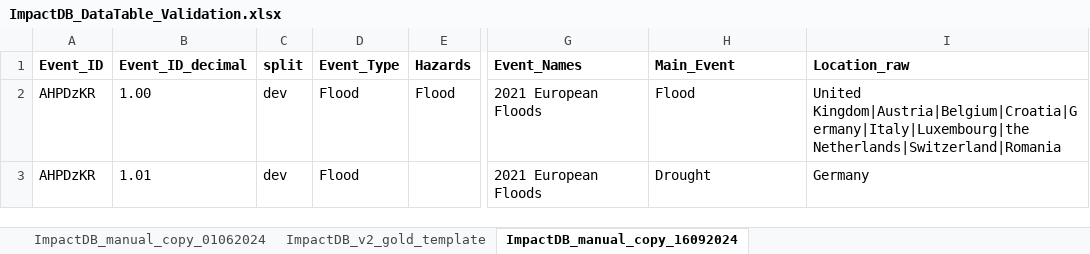
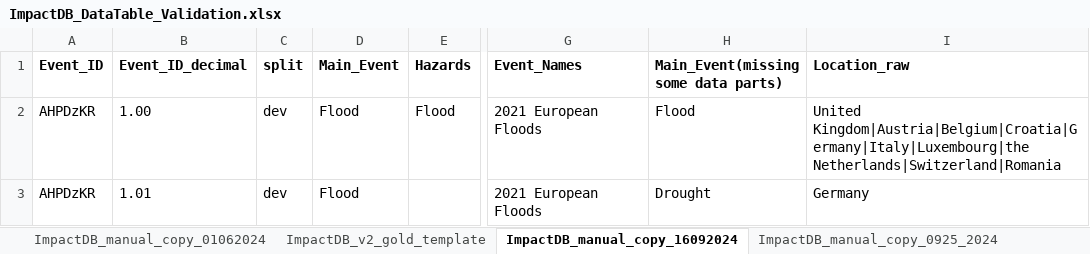
Before and after one commit to VUB-HYDR/Wikimpacts, an Excel workbook: Database/gold/ImpactDB_DataTable_Validation.xlsx, sheet ImpactDB_manual_copy_16092024, drawn as a sheet; only a part is shown, gaps mark what is left out; values as stored, in another font and other column widths than the file's, no borders; conditional formats not drawn; the diff names each change by its address in the sheet, - before the commit and + after, or states it on an @@ line.

Commit message:
update the manual copy of gold data, dated to 2024/09/25

```diff
--- a/Database/gold/ImpactDB_DataTable_Validation.xlsx (sheet ImpactDB_manual_copy_16092024)
+++ b/Database/gold/ImpactDB_DataTable_Validation.xlsx (sheet ImpactDB_manual_copy_16092024)
+sheet tab: ImpactDB_manual_copy_0925_2024
-D1: Event_Type
+D1: Main_Event
-H1: Main_Event
+H1: Main_Event(missing some data parts)
```
Also changed, not shown: sheet ImpactDB_v2_gold_template, sheet ImpactDB_manual_copy_01062024.
